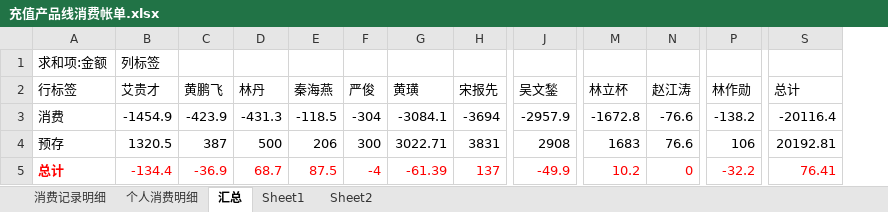
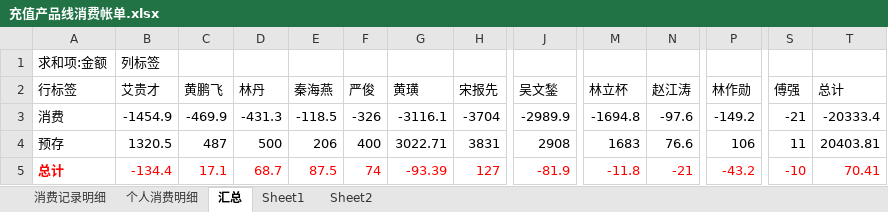
Before and after one commit to junyangren/BillingInfo, an Excel workbook: 充值产品线消费帐单.xlsx, sheet 汇总, drawn as a sheet; only a part is shown, gaps mark what is left out; values as stored, in another font and other column widths than the file's, no borders; addresses are those after the commit; the diff names each change by its address in the sheet, - before the commit and + after, or states it on an @@ line.

```diff
--- a/充值产品线消费帐单.xlsx (sheet 汇总)
+++ b/充值产品线消费帐单.xlsx (sheet 汇总)
+column S (傅强), rows 3-5: -21 | 11 | -10
-C3 (黄鹏飞): -423.9
+C3 (黄鹏飞): -469.9
-F3 (严俊): -304
+F3 (严俊): -326
-G3 (黄璜): -3084.1
+G3 (黄璜): -3116.1
-H3 (宋报先): -3694
+H3 (宋报先): -3704
-J3 (吴文鍫): -2957.9
+J3 (吴文鍫): -2989.9
-M3 (林立杯): -1672.8
+M3 (林立杯): -1694.8
-N3 (赵江涛): -76.6
+N3 (赵江涛): -97.6
-P3 (林作勋): -138.2
+P3 (林作勋): -149.2
-T3 (总计): -20116.4
+T3 (总计): -20333.4
-C4 (黄鹏飞): 387
+C4 (黄鹏飞): 487
-F4 (严俊): 300
+F4 (严俊): 400
-T4 (总计): 20192.81
+T4 (总计): 20403.81
-C5 (黄鹏飞): -36.9
+C5 (黄鹏飞): 17.1
-F5 (严俊): -4
+F5 (严俊): 74
-G5 (黄璜): -61.39
+G5 (黄璜): -93.39
-H5 (宋报先): 137
+H5 (宋报先): 127
-J5 (吴文鍫): -49.9
+J5 (吴文鍫): -81.9
-M5 (林立杯): 10.2
+M5 (林立杯): -11.8
-N5 (赵江涛): 0
+N5 (赵江涛): -21
-P5 (林作勋): -32.2
+P5 (林作勋): -43.2
-T5 (总计): 76.41
+T5 (总计): 70.41
```
Also changed, not shown: sheet 消费记录明细, sheet 个人消费明细.
